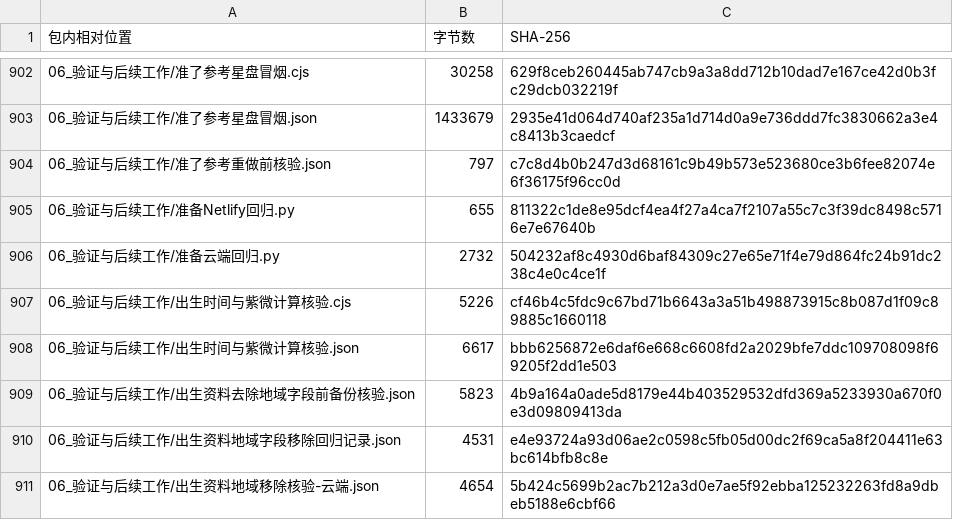
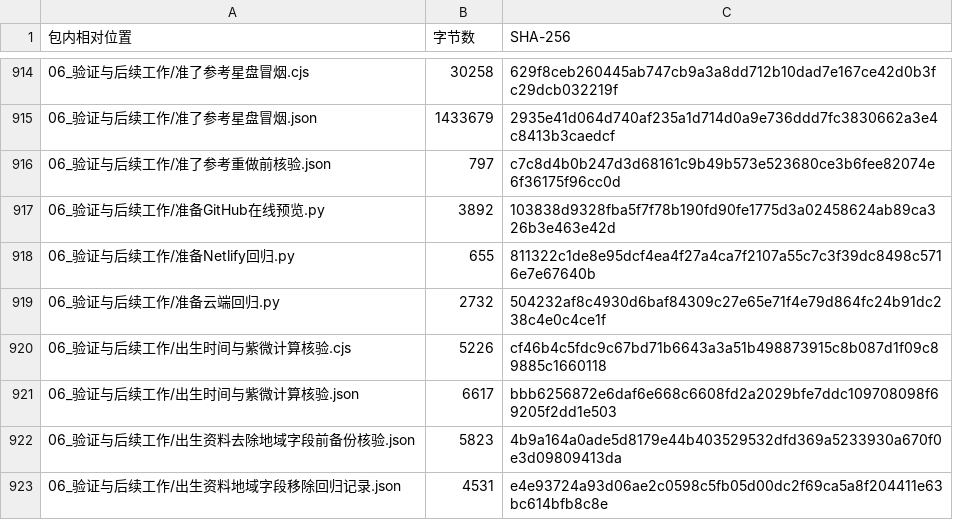
Before and after one commit to Fyao6/dongfang-zhihui-app, a CSV file: 资料校验清单.csv, drawn as a sheet; only a part is shown, gaps mark what is left out; the shorter side is filled out with more unchanged rows; the diff covers the shown part only; the diff names each change by its address in the sheet, - before the commit and + after, or states it on an @@ line.

```diff
--- a/资料校验清单.csv
+++ b/资料校验清单.csv
+row 917: 06_验证与后续工作/准备GitHub在线预览.py | 3892 | 103838d9328fba5f7f78b190fd90fe1775d3a02458624ab89ca326b3e463e42d
```
Also changed, not shown: 12 added rows and 6 edited cells elsewhere in this file, 17 other files.
